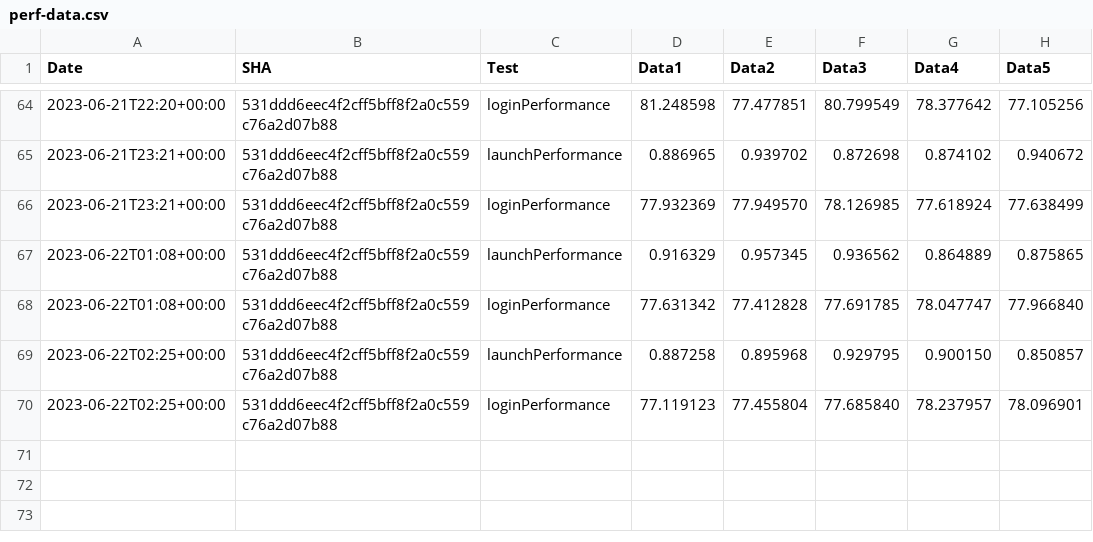
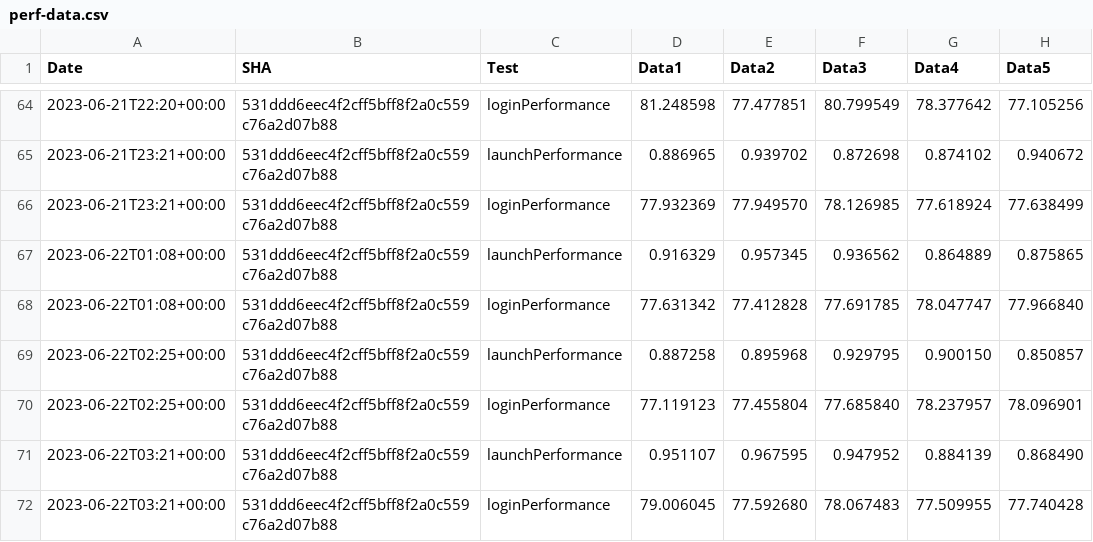
Before and after one commit to michaelkaye/element-x-ios, a CSV file: performance/perf-data.csv, drawn as a sheet; only a part is shown, gaps mark what is left out.

Commit message:
Results for 531ddd6eec4f2cff5bff8f2a0c559c76a2d07b88

```diff
--- a/performance/perf-data.csv
+++ b/performance/perf-data.csv
@@ -70 +70,3 @@ Date,SHA,Test,Data1,Data2,Data3,Data4,Data5
 2023-06-22T02:25+00:00,531ddd6eec4f2cff5bff8f2a0c559c76a2d07b88,loginPerformance,77.119123, 77.455804, 77.685840, 78.237957, 78.096901
+2023-06-22T03:21+00:00,531ddd6eec4f2cff5bff8f2a0c559c76a2d07b88,launchPerformance,0.951107, 0.967595, 0.947952, 0.884139, 0.868490
+2023-06-22T03:21+00:00,531ddd6eec4f2cff5bff8f2a0c559c76a2d07b88,loginPerformance,79.006045, 77.592680, 78.067483, 77.509955, 77.740428
```
